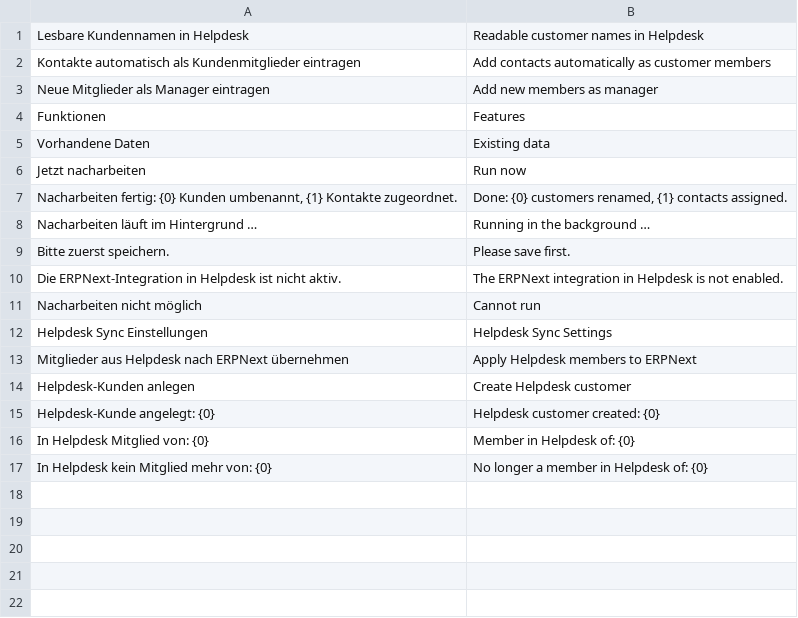
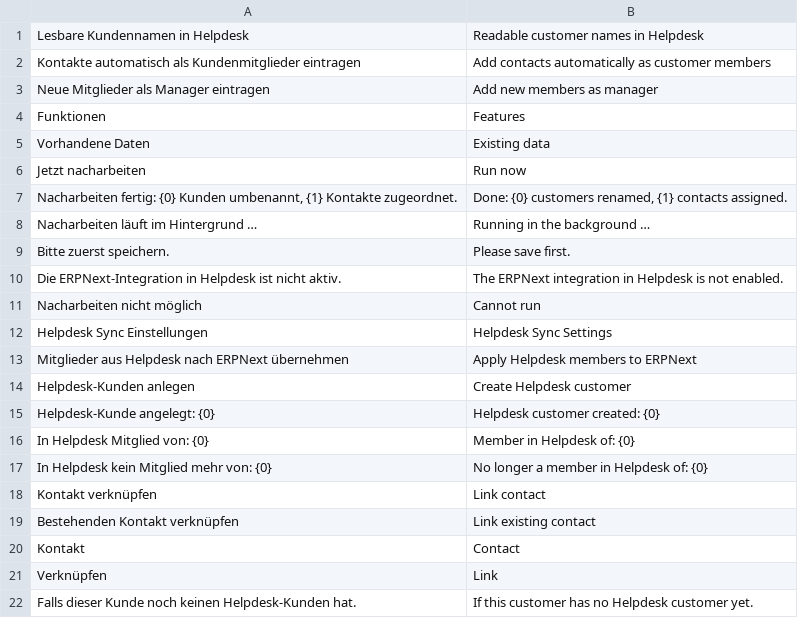
Before and after one commit to nienhausdavid/helpdesk_erpnext_sync, a CSV file: helpdesk_erpnext_sync/translations/en.csv, drawn as a sheet.

```diff
--- a/helpdesk_erpnext_sync/translations/en.csv
+++ b/helpdesk_erpnext_sync/translations/en.csv
@@ -17 +17,6 @@ In Helpdesk Mitglied von: {0},Member in Helpdesk of: {0}
 In Helpdesk kein Mitglied mehr von: {0},No longer a member in Helpdesk of: {0}
+Kontakt verknüpfen,Link contact
+Bestehenden Kontakt verknüpfen,Link existing contact
+Kontakt,Contact
+Verknüpfen,Link
+Falls dieser Kunde noch keinen Helpdesk-Kunden hat.,If this customer has no Helpdesk customer yet.
```
Also changed, not shown: 6 other files.
